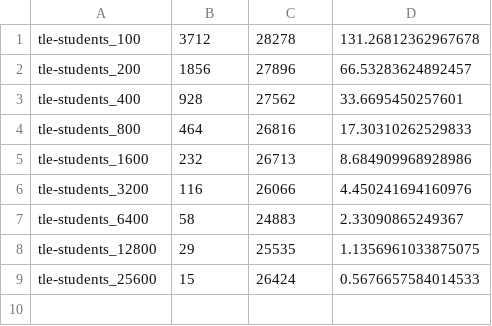
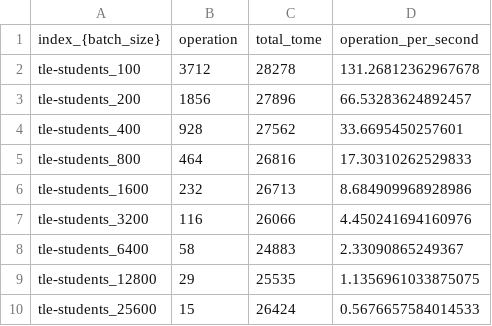
Before and after one commit to gaydamakha/tle-benchmark-elasticsearch, a CSV file: results/elasticsearch/1652625558_insert_results_1_shard.csv (was tests-elasticsearch/results/1652625558_insert_results_1_shard.csv), drawn as a sheet; the diff names each change by its address in the sheet, - before the commit and + after, or states it on an @@ line.

Commit message:
:recycle: move results

```diff
--- a/tests-elasticsearch/results/1652625558_insert_results_1_shard.csv
+++ b/results/elasticsearch/1652625558_insert_results_1_shard.csv
+row 1: index_{batch_size} | operation | total_tome | operation_per_second
```
Also changed, not shown: results/elasticsearch/1652627430_insert_results_2_shards.csv, 2 other files.
